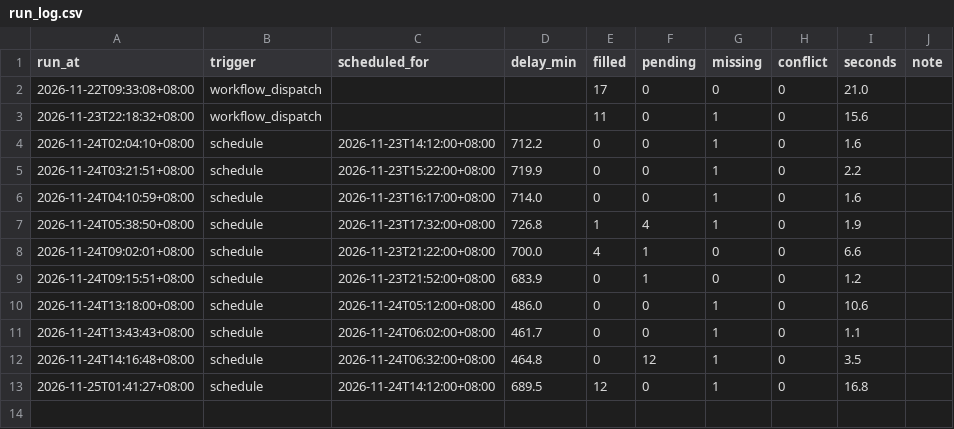
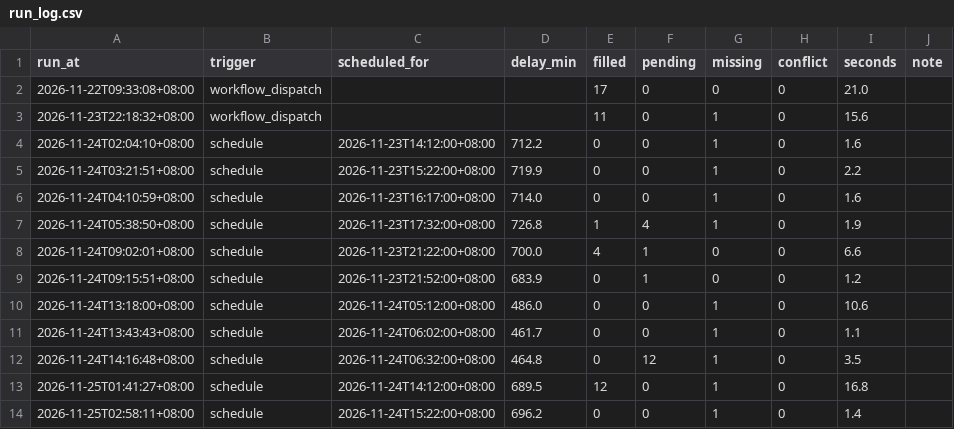
Before and after one commit to hankna/tw-data-pool, a CSV file: logs/run_log.csv, drawn as a sheet.

```diff
--- a/logs/run_log.csv
+++ b/logs/run_log.csv
@@ -13 +13,2 @@ run_at,trigger,scheduled_for,delay_min,filled,pending,missing,conflict,seconds,n
 2026-11-25T01:41:27+08:00,schedule,2026-11-24T14:12:00+08:00,689.5,12,0,1,0,16.8,
+2026-11-25T02:58:11+08:00,schedule,2026-11-24T15:22:00+08:00,696.2,0,0,1,0,1.4,
```
Also changed, not shown: 2 other files.
